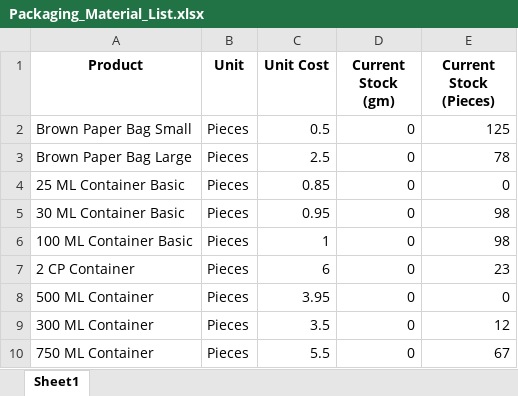
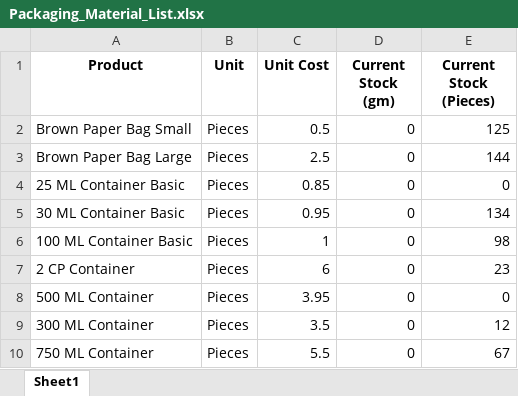
Before and after one commit to debarshiMondal/production_recipe_management_tool, an Excel workbook: production_recipe_management_tool_v1.1/data/Packaging_Material_List.xlsx, sheet Sheet1, drawn as a sheet; only a part is shown; values as stored, in another font and other column widths than the file's, no borders; the diff names each change by its address in the sheet, - before the commit and + after, or states it on an @@ line.

```diff
--- a/production_recipe_management_tool_v1.1/data/Packaging_Material_List.xlsx (sheet Sheet1)
+++ b/production_recipe_management_tool_v1.1/data/Packaging_Material_List.xlsx (sheet Sheet1)
-E3 (Current Stock (Pieces)): 78
+E3 (Current Stock (Pieces)): 144
-E5 (Current Stock (Pieces)): 98
+E5 (Current Stock (Pieces)): 134
```
Also changed, not shown: production_recipe_management_tool_v1.1/data/Raw_Material_List.xlsx, production_recipe_management_tool_v1.1/data/Recipes/250_pieces_Chicken Basic Momo 25 Gm.xlsx, 52 other files.
